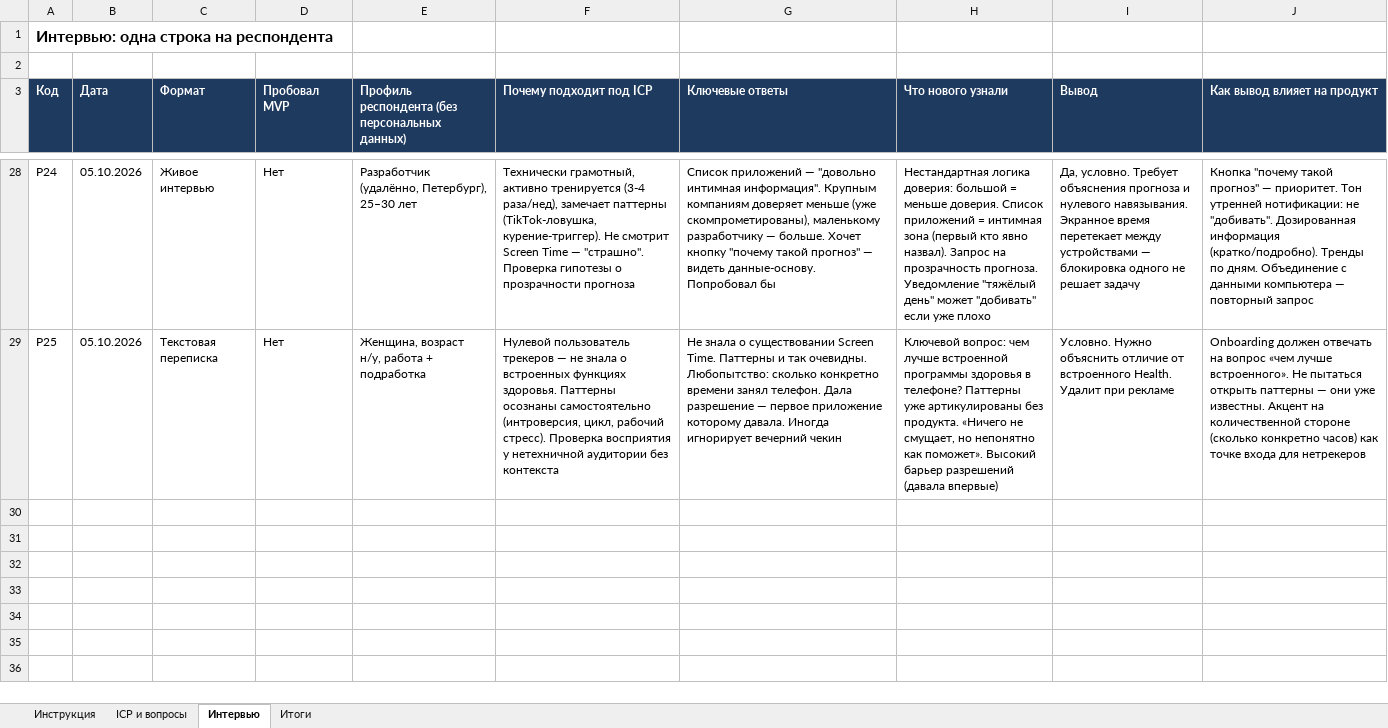
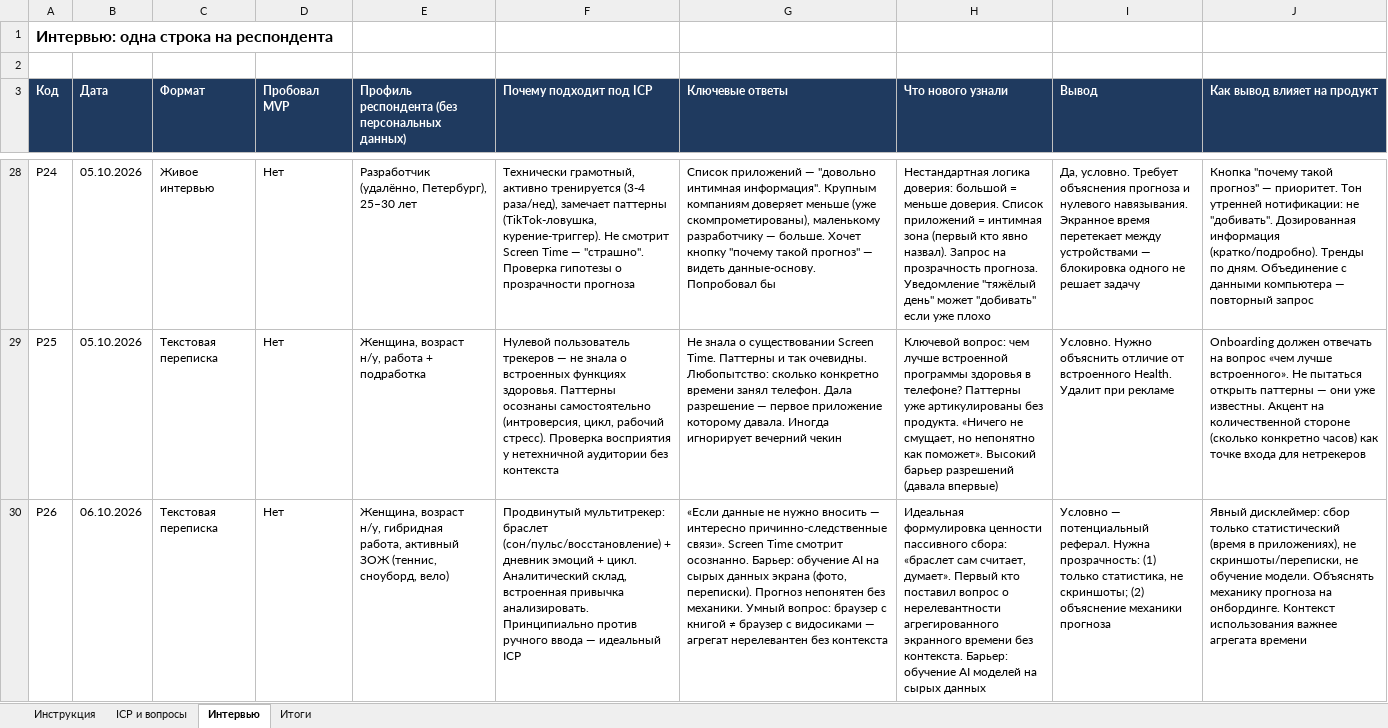
Before and after one commit to KeeGooRoomiE/sber500-companion, an Excel workbook: internal-docs/cust-dev-result.xlsx, sheet Интервью, drawn as a sheet; only a part is shown, gaps mark what is left out; values as stored, in another font and other column widths than the file's, no borders; the diff names each change by its address in the sheet, - before the commit and + after, or states it on an @@ line.

Commit message:
docs(custdev): add interview #26 — passive-collection ideal ICP, AI training data barrier
Р26 (female, hybrid work, active lifestyle): multi-tracker (wearable + emotion diary +
cycle), loves causal analysis, refuses manual input — perfect passive-collection ICP.
Two strong product questions: (1) AI training on raw screen data feels invasive —
need explicit stat-only disclaimer; (2) aggregated screen time without context is
irrelevant (book browser ≠ TikTok browser). Potential referral.

```diff
--- a/internal-docs/cust-dev-result.xlsx (sheet Интервью)
+++ b/internal-docs/cust-dev-result.xlsx (sheet Интервью)
+row 30: Р26 | 06.10.2026 | Текстовая переписка | Нет | Женщина, возраст н/у, гибридная работа, активный ЗОЖ (теннис, сноуборд, вело) | Продвинутый мультитрекер: браслет (сон/пульс/восстановление) + дневник эмоций + цикл. Аналитический склад, встроенная привычка анализировать. Принципиально против ручного ввода — идеальный ICP | «Если данные не нужно вносить — интересно причинно-следственные связи». Screen Time смотрит осознанно. Барьер: обучение AI на сырых данных экрана (фото, переписки). Прогноз непонятен без механики. Умный вопрос: браузер с книгой ≠ браузер с видосиками — агрегат нерелевантен без контекста | Идеальная формулировка ценности пассивного сбора: «браслет сам считает, думает». Первый кто поставил вопрос о нерелевантности агрегированного экранного времени без контекста. Барьер: обучение AI моделей на сырых данных | Условно — потенциальный реферал. Нужна прозрачность: (1) только статистика, не скриншоты; (2) объяснение механики прогноза | Явный дисклеймер: сбор только статистический (время в приложениях), не скриншоты/переписки, не обучение модели. Объяснять механику прогноза на онбординге. Контекст использования важнее агрегата времени
```
Also changed, not shown: sheet Итоги, 1 other file.
